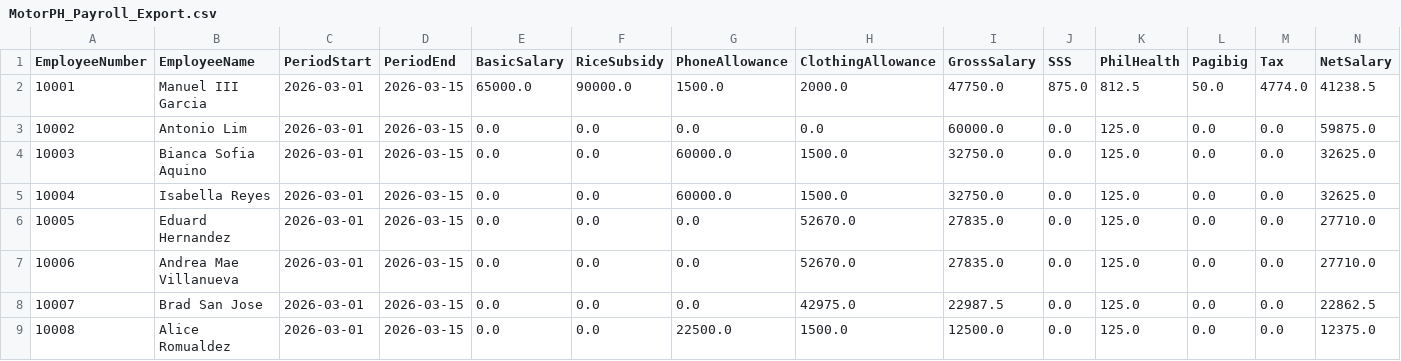
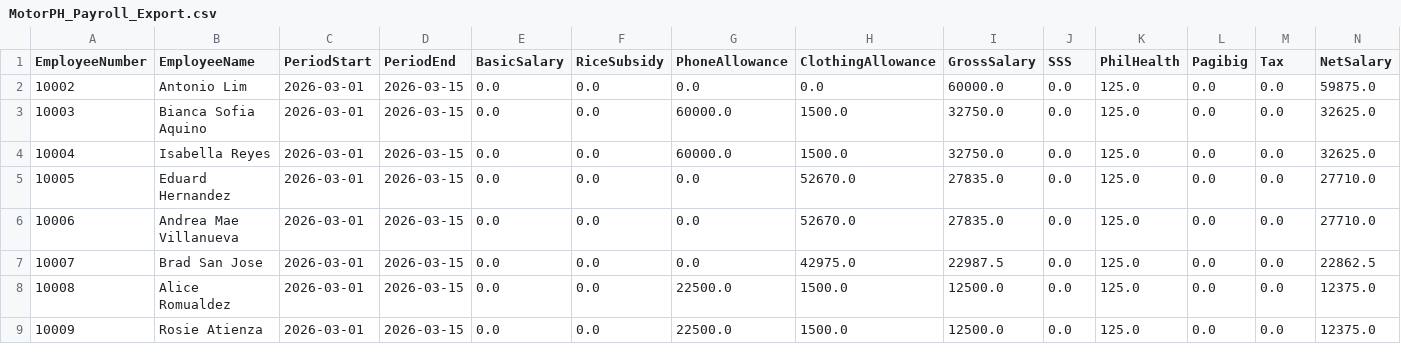
Before and after one commit to HJVille/Milestone2_OA, a CSV file: MotorPH_Payroll_Export.csv, drawn as a sheet; only a part is shown; the shorter side is filled out with more unchanged rows; the diff names each change by its address in the sheet, - before the commit and + after, or states it on an @@ line.

```diff
--- a/MotorPH_Payroll_Export.csv
+++ b/MotorPH_Payroll_Export.csv
-row 2: 10001 | Manuel III Garcia | 2026-03-01 | 2026-03-15 | 65000.0 | 90000.0 | 1500.0 | 2000.0 | 47750.0 | 875.0 | 812.5 | 50.0 | 4774.0 | 41238.5
```
Also changed, not shown: employees.csv, payroll_records.csv, 14 other files.
